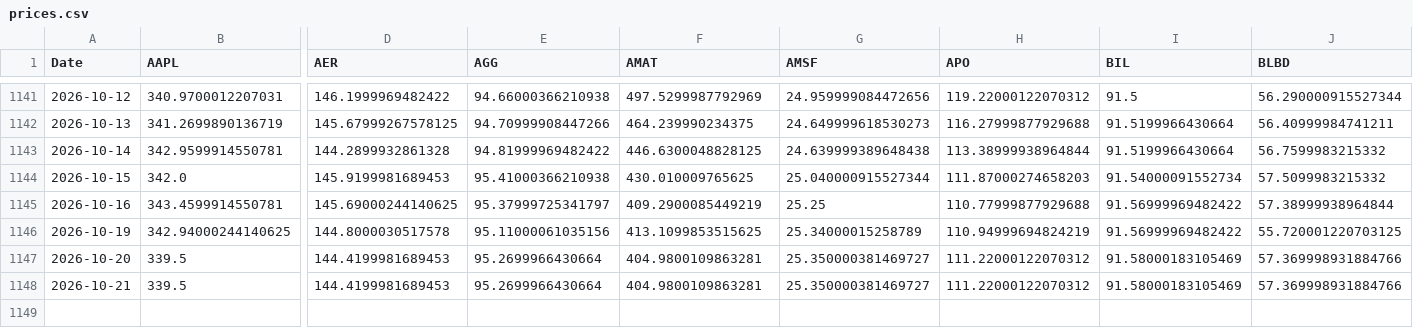
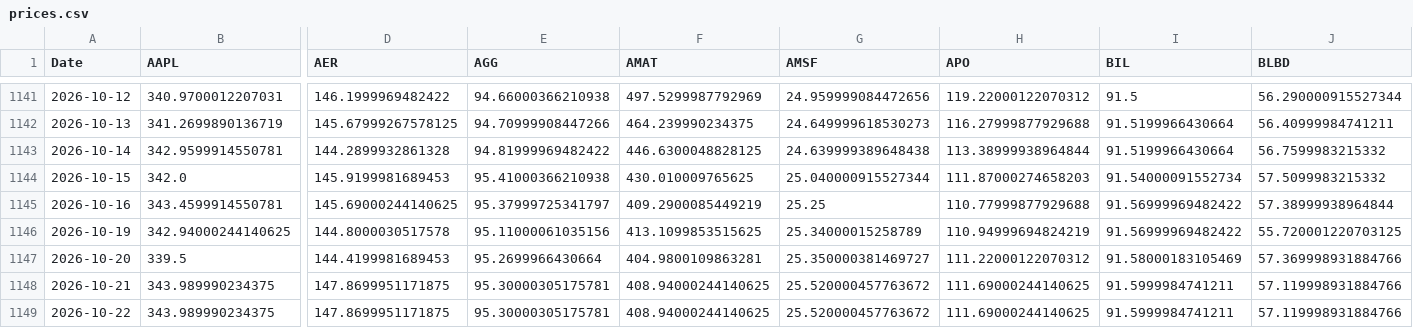
Before and after one commit to DFIC-Quant-Fund/Fund-Monitor, a CSV file: data/core/output/prices.csv, drawn as a sheet; only a part is shown, gaps mark what is left out; rows hold the shown columns only; the diff covers the shown part only; the diff names each change by its address in the sheet, - before the commit and + after, or states it on an @@ line.

```diff
--- a/data/core/output/prices.csv
+++ b/data/core/output/prices.csv
-B1148 (AAPL): 339.5
+B1148 (AAPL): 343.989990234375
-D1148 (AER): 144.4199981689453
+D1148 (AER): 147.8699951171875
-E1148 (AGG): 95.2699966430664
+E1148 (AGG): 95.30000305175781
-F1148 (AMAT): 404.9800109863281
+F1148 (AMAT): 408.94000244140625
-G1148 (AMSF): 25.350000381469727
+G1148 (AMSF): 25.520000457763672
-H1148 (APO): 111.22000122070312
+H1148 (APO): 111.69000244140625
-I1148 (BIL): 91.58000183105469
+I1148 (BIL): 91.5999984741211
-J1148 (BLBD): 57.369998931884766
+J1148 (BLBD): 57.119998931884766
+row 1149: 2026-10-22 | 343.989990234375 | 147.8699951171875 | 95.30000305175781 | 408.94000244140625 | 25.520000457763672 | 111.69000244140625 | 91.5999984741211 | 57.119998931884766
```
Also changed, not shown: 18 edited cells elsewhere in this file, data/benchmark/output/market_values.csv, data/benchmark/output/portfolio_total.csv, 11 other files.
